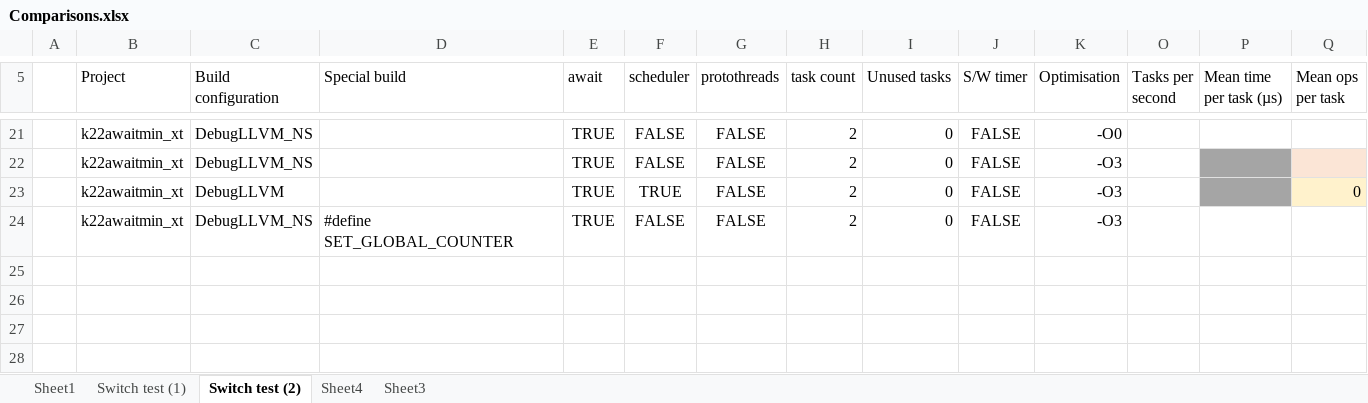
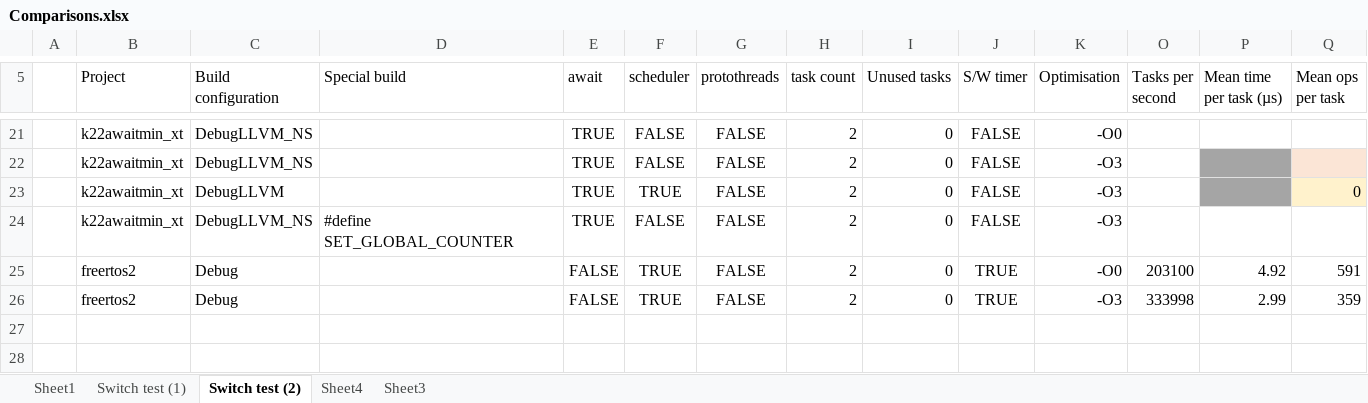
Before and after one commit to bbelson2/k64f_coro, an Excel workbook: Comparisons.xlsx, sheet Switch test (2), drawn as a sheet; only a part is shown, gaps mark what is left out; values as stored, in another font and other column widths than the file's, no borders; rows hold the shown columns only; the diff names each change by its address in the sheet, - before the commit and + after, or states it on an @@ line.

Commit message:
freertos2 - added S/W timer and set clock to 120 MHz

```diff
--- a/Comparisons.xlsx (sheet Switch test (2))
+++ b/Comparisons.xlsx (sheet Switch test (2))
-row 25: (empty)
+row 25:  | freertos2 | Debug |  | FALSE | TRUE | FALSE | 2 | 0 | TRUE | -O0 | 203100 | 4.92 | 591
-row 26: (empty)
+row 26:  | freertos2 | Debug |  | FALSE | TRUE | FALSE | 2 | 0 | TRUE | -O3 | 333998 | 2.99 | 359
```
Also changed, not shown: 37 other files.
